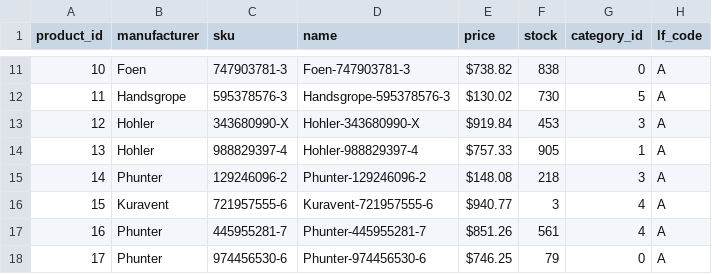
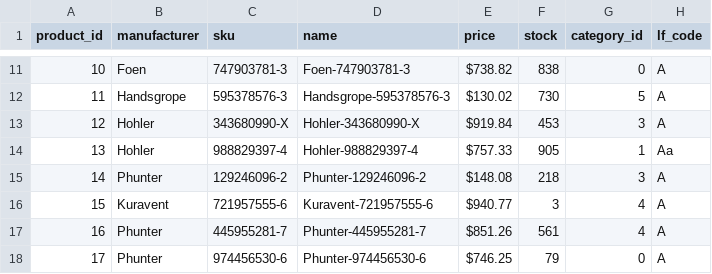
Before and after one commit to sbealer/analyst-employment-test, a CSV file: data_files/products.csv, drawn as a sheet; only a part is shown, gaps mark what is left out.

```diff
--- a/data_files/products.csv
+++ b/data_files/products.csv
@@ -13,3 +13,3 @@ product_id,manufacturer,sku,name,price,stock,category_id,lf_code
 12,Hohler,343680990-X,Hohler-343680990-X,$919.84,453,3,A
-13,Hohler,988829397-4,Hohler-988829397-4,$757.33,905,1,A
+13,Hohler,988829397-4,Hohler-988829397-4,$757.33,905,1,Aa
 14,Phunter,129246096-2,Phunter-129246096-2,$148.08,218,3,A
```
Also changed, not shown: 1 other file.
